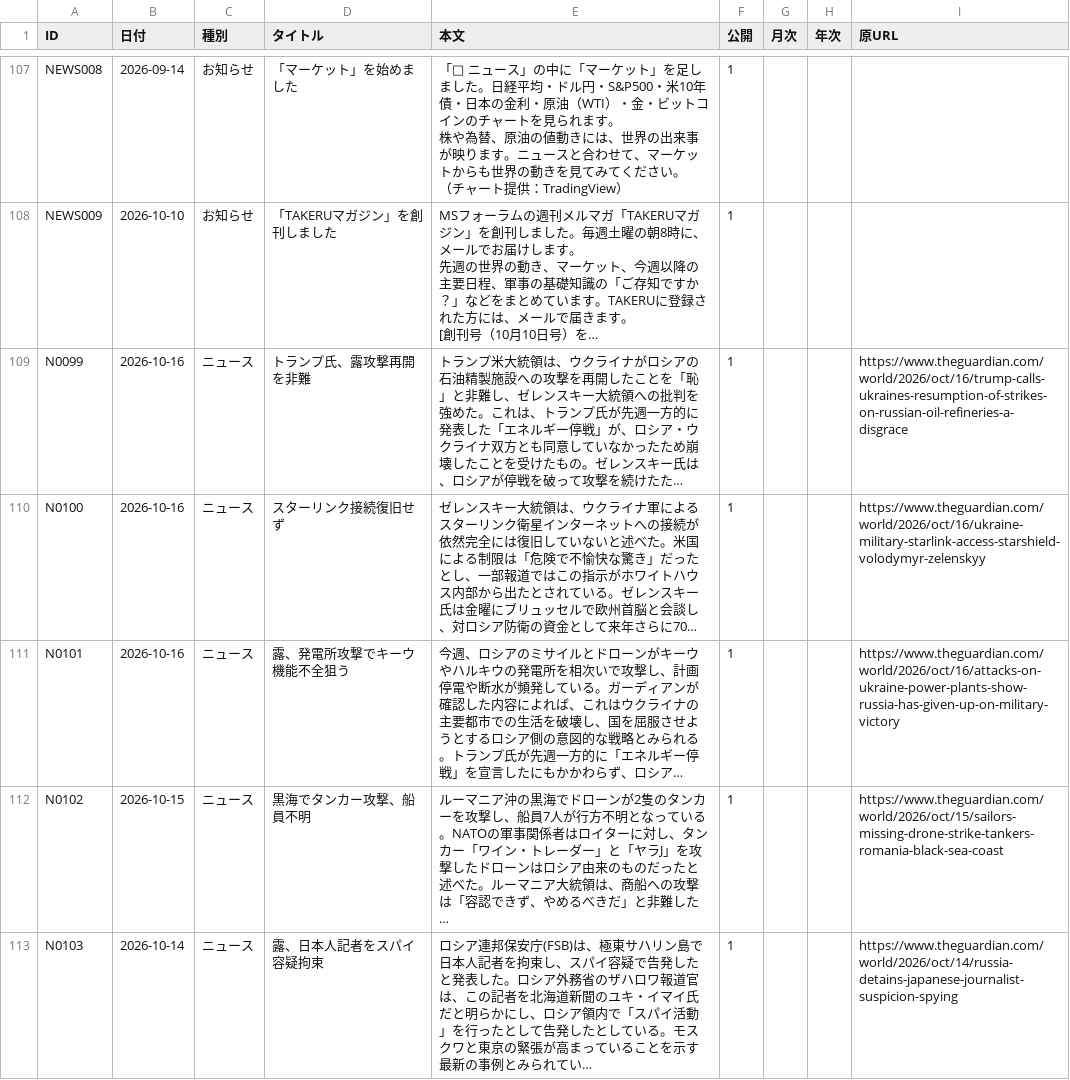
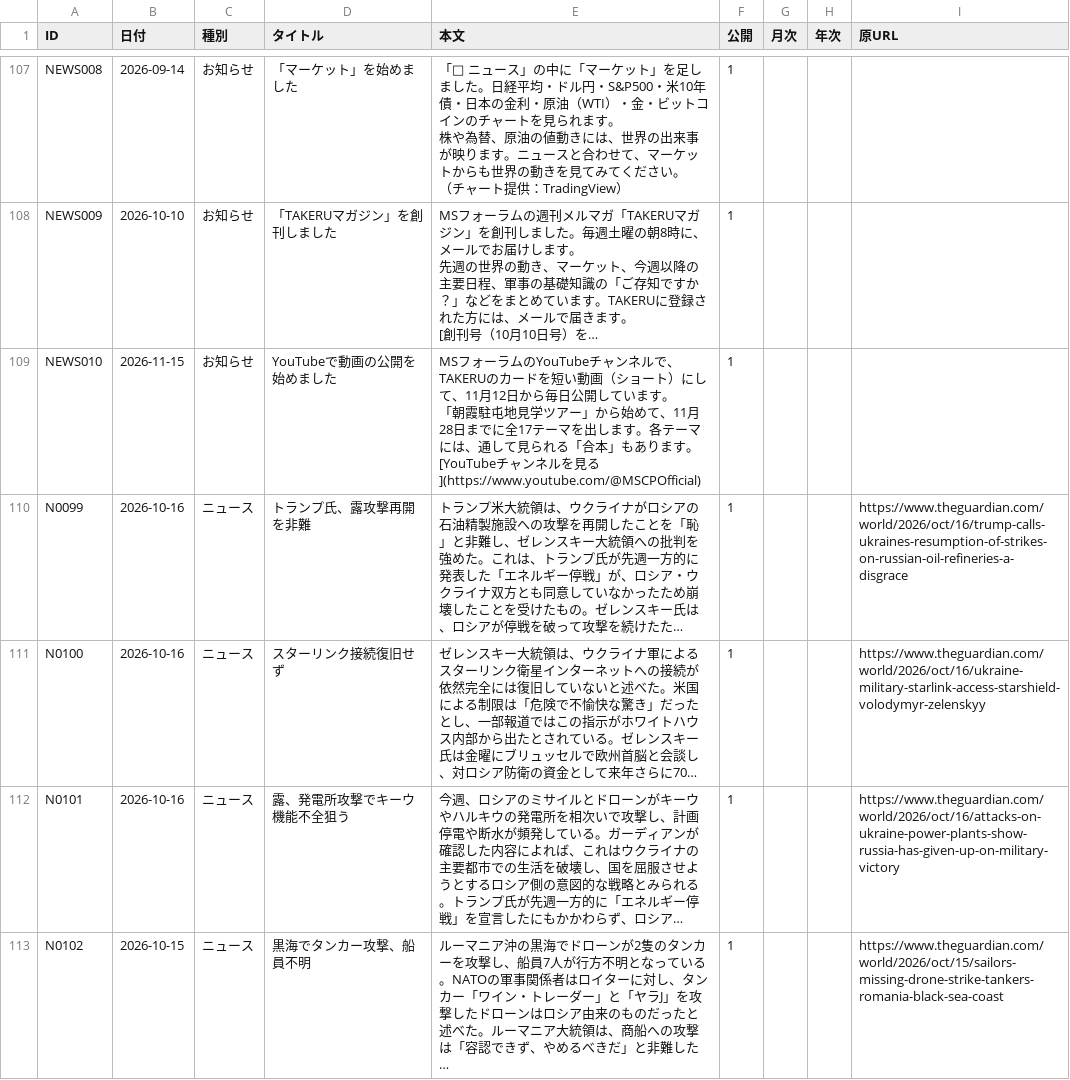
Before and after one commit to SophieITSecret/SophieITSecret.github.io, a CSV file: staging/TAKERU/news.csv, drawn as a sheet; only a part is shown, gaps mark what is left out; the shorter side is filled out with more unchanged rows; long unchanged cells end in …; ↵ is a line break in a cell; the diff names each change by its address in the sheet, - before the commit and + after, or states it on an @@ line.

```diff
--- a/staging/TAKERU/news.csv
+++ b/staging/TAKERU/news.csv
+row 109: NEWS010 | 2026-11-15 | お知らせ | YouTubeで動画の公開を始めました | MSフォーラムのYouTubeチャンネルで、TAKERUのカードを短い動画（ショート）にして、11月12日から毎日公開しています。 ↵ 「朝霞駐屯地見学ツアー」から始めて、11月28日までに全17テーマを出します。各テーマには、通して見られる「合本」もあります。 ↵ [YouTubeチャンネルを見る](https://www.youtube.com/@MSCPOfficial) | 1
```
Also changed, not shown: 4 other files.
